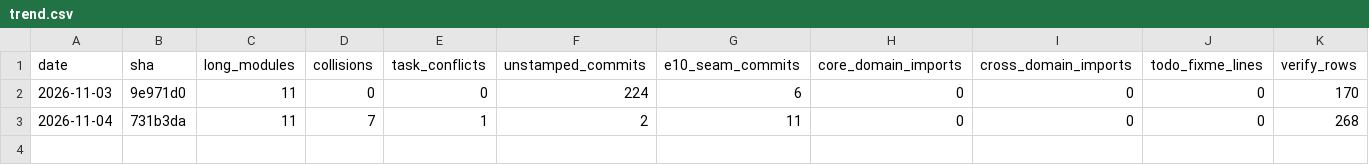
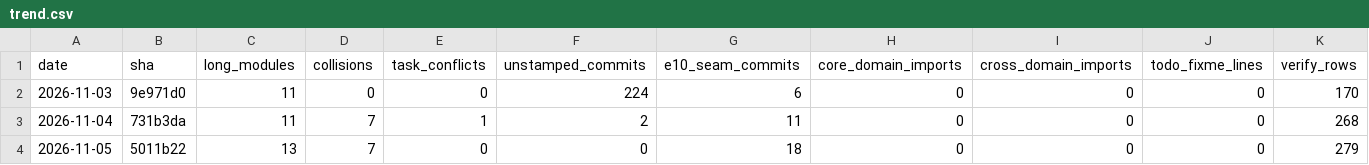
Before and after one commit to osaxma/napkin2factory, a CSV file: docs/health/trend.csv, drawn as a sheet; only a part is shown; rows hold the shown columns only; the diff names each change by its address in the sheet, - before the commit and + after, or states it on an @@ line.

```diff
--- a/docs/health/trend.csv
+++ b/docs/health/trend.csv
+row 4: 2026-11-05 | 5011b22 | 13 | 7 | 0 | 0 | 18 | 0 | 0 | 0 | 279
```
Also changed, not shown: 3 other files.
